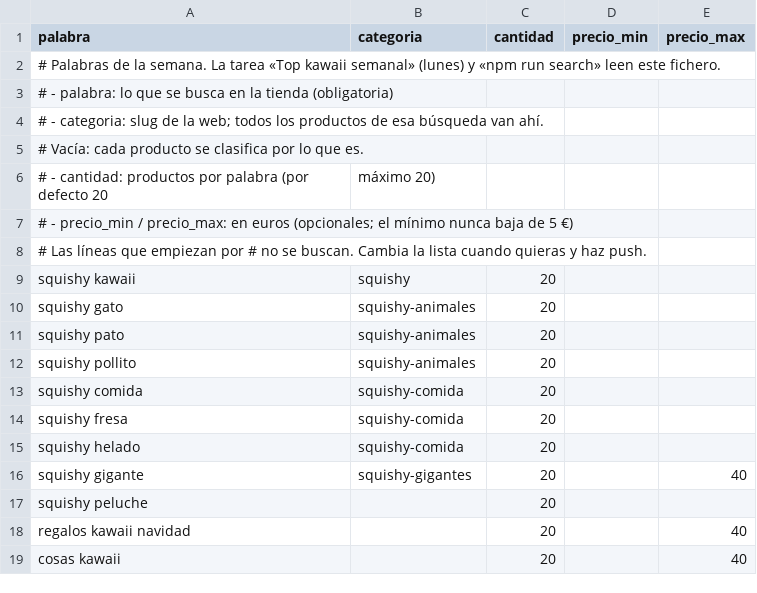
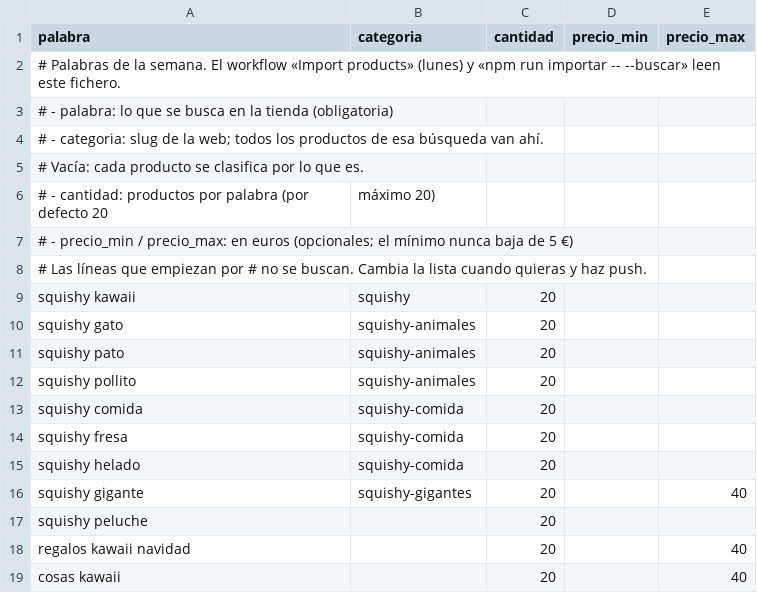
Before and after one commit to caye-bitdesal/regaloskawaii-admin, a CSV file: busquedas/palabras.csv, drawn as a sheet.

Commit message:
care: reduced to 2 single scripts, one for import another for update

```diff
--- a/busquedas/palabras.csv
+++ b/busquedas/palabras.csv
@@ -1,3 +1,3 @@
 palabra,categoria,cantidad,precio_min,precio_max
-# Palabras de la semana. La tarea «Top kawaii semanal» (lunes) y «npm run search» leen este fichero.
+# Palabras de la semana. El workflow «Import products» (lunes) y «npm run importar -- --buscar» leen este fichero.
 # - palabra: lo que se busca en la tienda (obligatoria)
```
Also changed, not shown: 21 other files.
